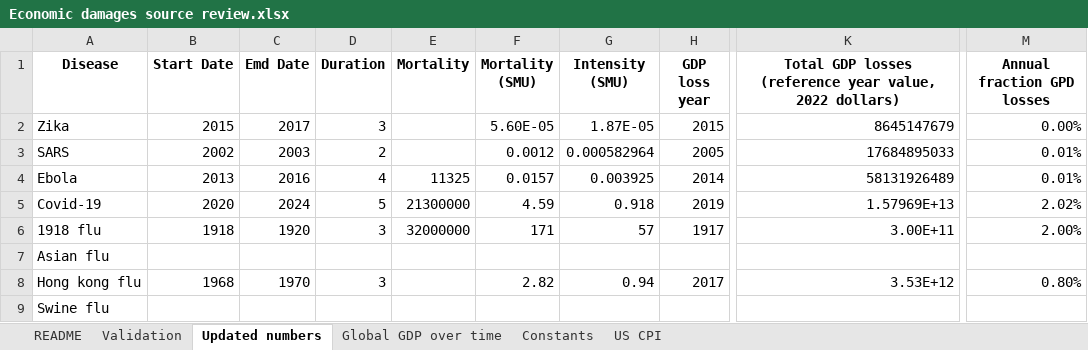
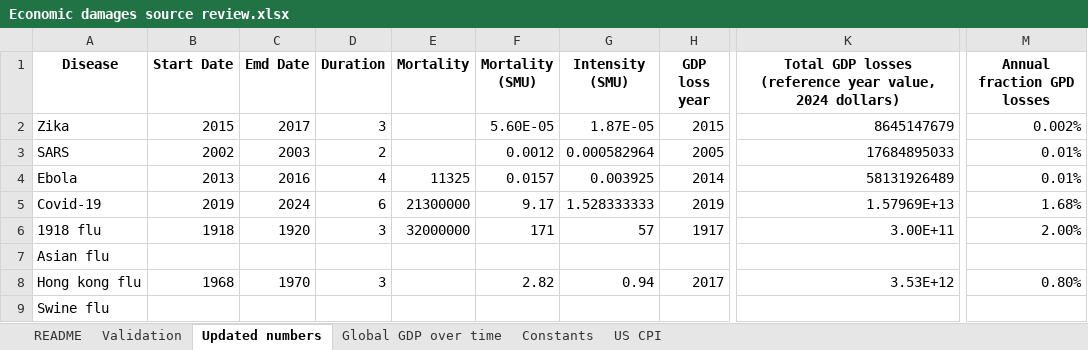
Before and after one commit to DevInnovationLab/pandemic_model_public, an Excel workbook: data/raw/Economic damages source review.xlsx, sheet Updated numbers, drawn as a sheet; only a part is shown, gaps mark what is left out; values as stored, in another font and other column widths than the file's, no borders; charts and pictures not drawn; the diff names each change by its address in the sheet, - before the commit and + after, or states it on an @@ line.

```diff
--- a/data/raw/Economic damages source review.xlsx (sheet Updated numbers)
+++ b/data/raw/Economic damages source review.xlsx (sheet Updated numbers)
-K1: …year value, 2022 dollars)
+K1: …year value, 2024 dollars)
-M2 (Annual fraction GPD losses): 0.00%
+M2 (Annual fraction GPD losses): 0.002%
-B5 (Start Date): 2020
+B5 (Start Date): 2019
-D5 (Duration): 5
+D5 (Duration): 6
-F5 (Mortality (SMU)): 4.59
+F5 (Mortality (SMU)): 9.17
-G5 (Intensity (SMU)): 0.918
+G5 (Intensity (SMU)): 1.528333333
-M5 (Annual fraction GPD losses): 2.02%
+M5 (Annual fraction GPD losses): 1.68%
```
Also changed, not shown: sheet US CPI, charts or pictures, 6 other files.
